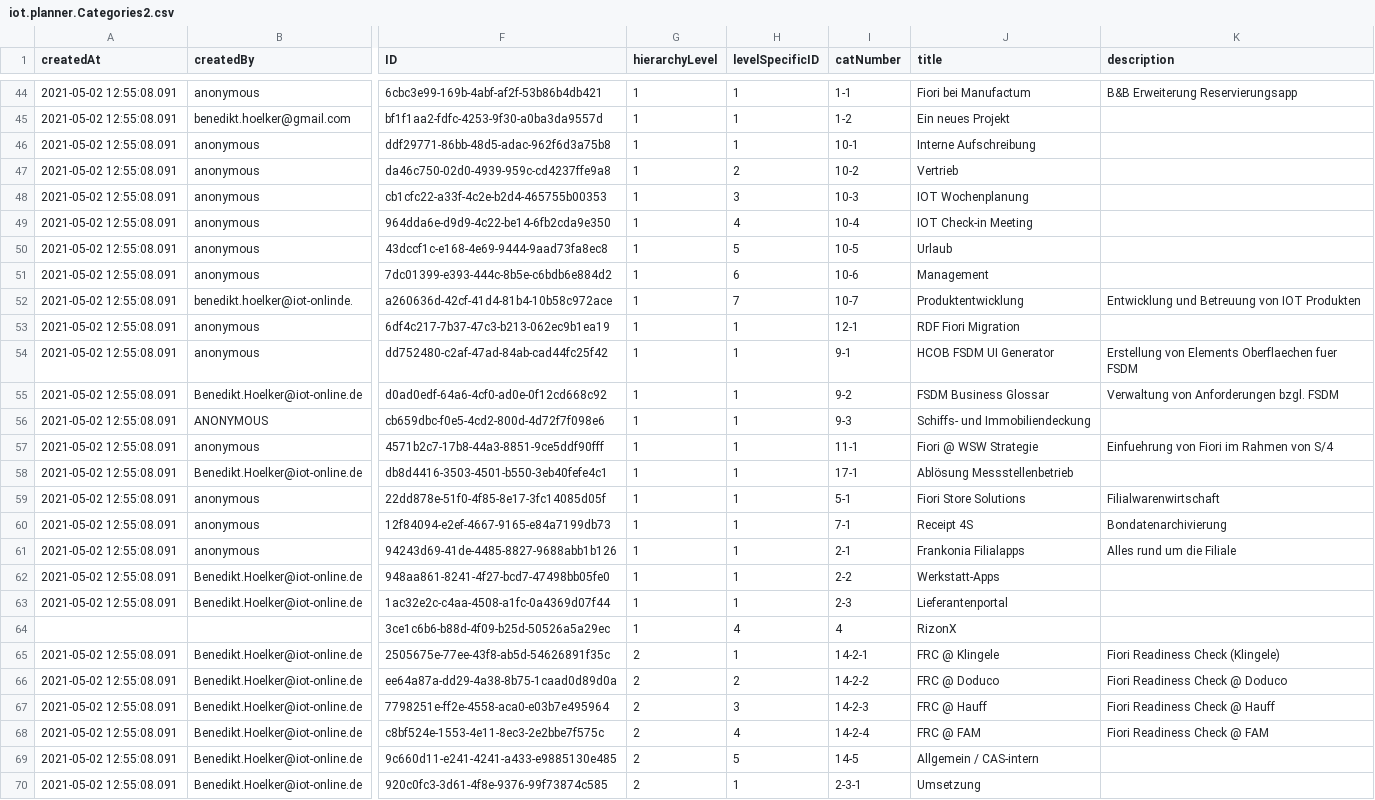
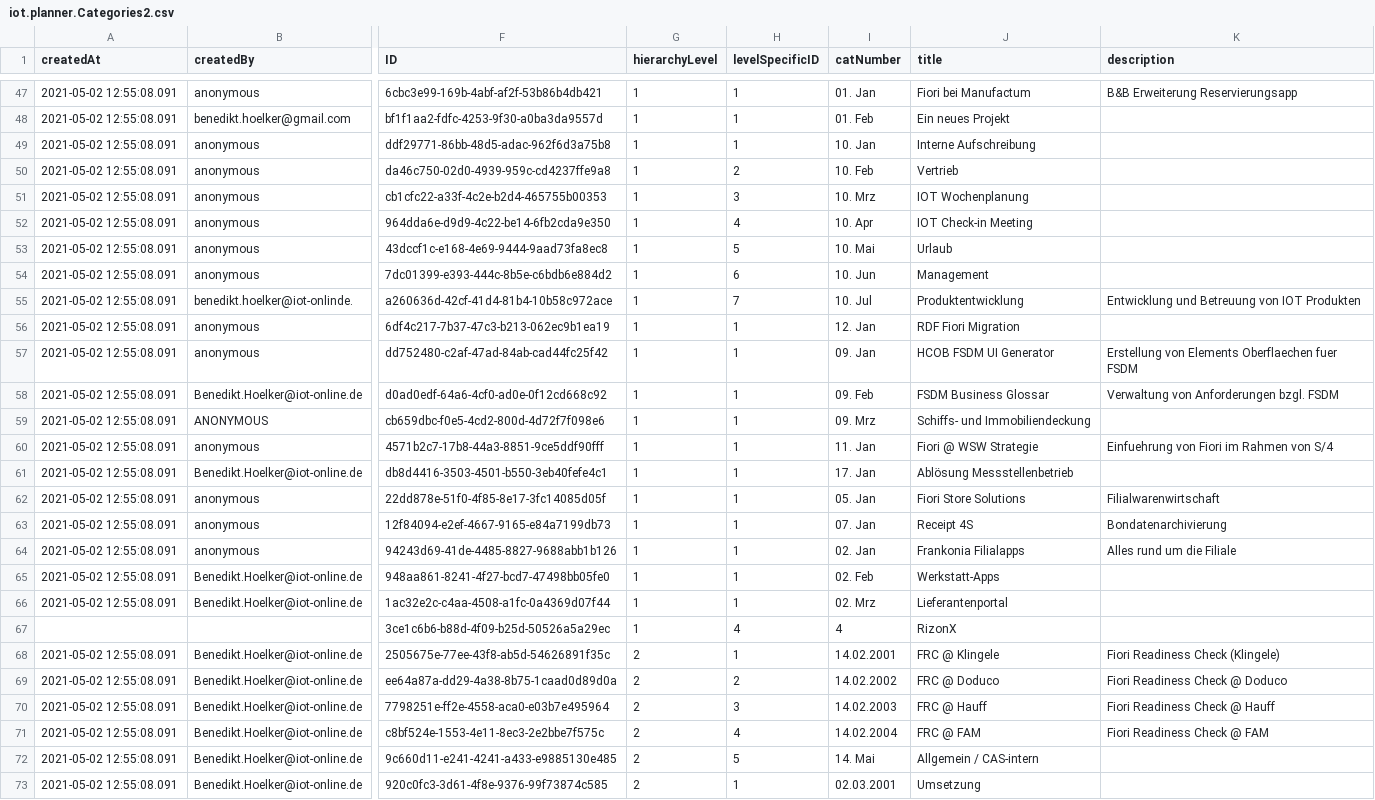
Before and after one commit to iot-gmbh/backend-json-model, a CSV file: db/data_archive/iot.planner.Categories2.csv, drawn as a sheet; only a part is shown, gaps mark what is left out; addresses are those after the commit; the diff covers the shown part only; the diff names each change by its address in the sheet, - before the commit and + after, or states it on an @@ line.

```diff
--- a/db/data_archive/iot.planner.Categories2.csv
+++ b/db/data_archive/iot.planner.Categories2.csv
-I47 (catNumber): 1-1
+I47 (catNumber): 01. Jan
-I48 (catNumber): 1-2
+I48 (catNumber): 01. Feb
-I49 (catNumber): 10-1
+I49 (catNumber): 10. Jan
-I50 (catNumber): 10-2
+I50 (catNumber): 10. Feb
-I51 (catNumber): 10-3
+I51 (catNumber): 10. Mrz
-I52 (catNumber): 10-4
+I52 (catNumber): 10. Apr
-I53 (catNumber): 10-5
+I53 (catNumber): 10. Mai
-I54 (catNumber): 10-6
+I54 (catNumber): 10. Jun
-I55 (catNumber): 10-7
+I55 (catNumber): 10. Jul
-I56 (catNumber): 12-1
+I56 (catNumber): 12. Jan
-I57 (catNumber): 9-1
+I57 (catNumber): 09. Jan
-I58 (catNumber): 9-2
+I58 (catNumber): 09. Feb
-I59 (catNumber): 9-3
+I59 (catNumber): 09. Mrz
-I60 (catNumber): 11-1
+I60 (catNumber): 11. Jan
-I61 (catNumber): 17-1
+I61 (catNumber): 17. Jan
-I62 (catNumber): 5-1
+I62 (catNumber): 05. Jan
-I63 (catNumber): 7-1
+I63 (catNumber): 07. Jan
-I64 (catNumber): 2-1
+I64 (catNumber): 02. Jan
-I65 (catNumber): 2-2
+I65 (catNumber): 02. Feb
-I66 (catNumber): 2-3
+I66 (catNumber): 02. Mrz
-I68 (catNumber): 14-2-1
+I68 (catNumber): 14.02.2001
-I69 (catNumber): 14-2-2
+I69 (catNumber): 14.02.2002
-I70 (catNumber): 14-2-3
+I70 (catNumber): 14.02.2003
-I71 (catNumber): 14-2-4
+I71 (catNumber): 14.02.2004
-I72 (catNumber): 14-5
+I72 (catNumber): 14. Mai
-I73 (catNumber): 2-3-1
+I73 (catNumber): 02.03.2001
```
Also changed, not shown: 3 added rows and 41 edited cells elsewhere in this file, db/data/iot.planner.Categories.csv, 12 other files.
